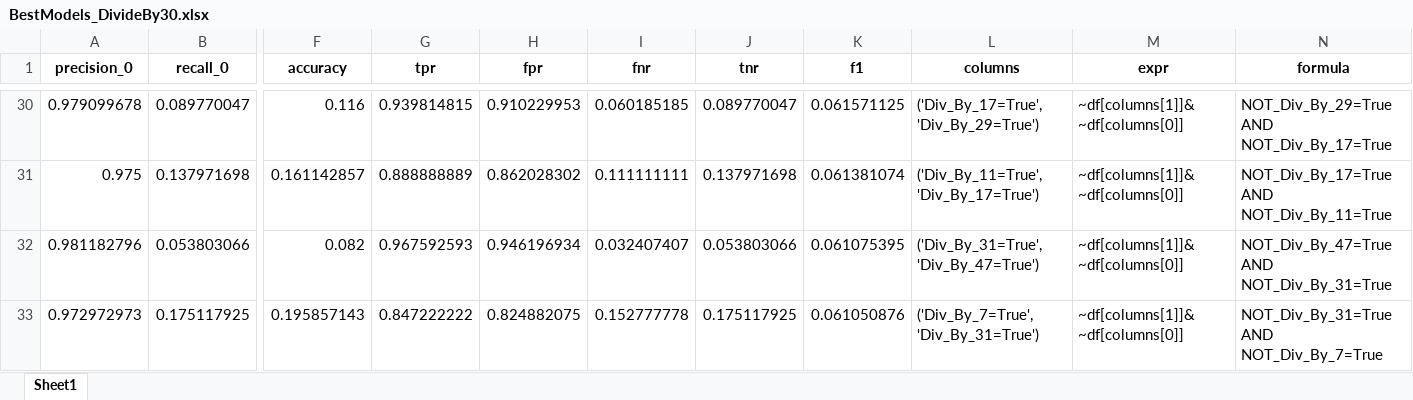
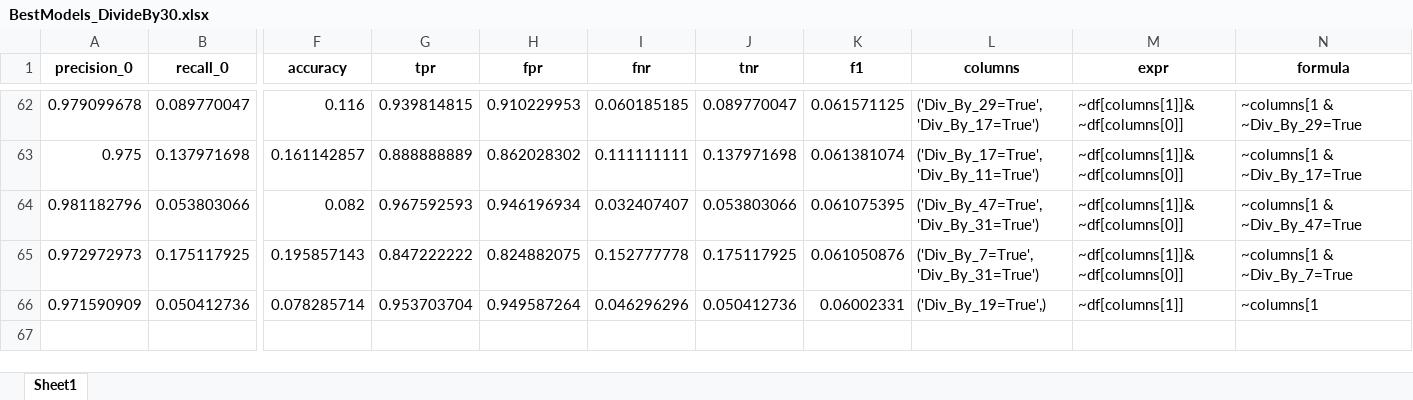
Before and after one commit to alisaraykovskaya/Comprehensive-Rules-Generation, an Excel workbook: Code/BestModels_DivideBy30.xlsx, sheet Sheet1, drawn as a sheet; only a part is shown, gaps mark what is left out; values as stored, in another font and other column widths than the file's, no borders; addresses are those after the commit; rows hold the shown columns only; the diff covers the shown part only; the diff names each change by its address in the sheet, - before the commit and + after, or states it on an @@ line.

```diff
--- a/Code/BestModels_DivideBy30.xlsx (sheet Sheet1)
+++ b/Code/BestModels_DivideBy30.xlsx (sheet Sheet1)
-L62 (columns): ('Div_By_17=True', 'Div_By_29=True')
+L62 (columns): ('Div_By_29=True', 'Div_By_17=True')
-N62 (formula): NOT_Div_By_29=True AND NOT_Div_By_17=True
+N62 (formula): ~columns[1 & ~Div_By_29=True
-L63 (columns): ('Div_By_11=True', 'Div_By_17=True')
+L63 (columns): ('Div_By_17=True', 'Div_By_11=True')
-N63 (formula): NOT_Div_By_17=True AND NOT_Div_By_11=True
+N63 (formula): ~columns[1 & ~Div_By_17=True
-L64 (columns): ('Div_By_31=True', 'Div_By_47=True')
+L64 (columns): ('Div_By_47=True', 'Div_By_31=True')
-N64 (formula): NOT_Div_By_47=True AND NOT_Div_By_31=True
+N64 (formula): ~columns[1 & ~Div_By_47=True
-N65 (formula): NOT_Div_By_31=True AND NOT_Div_By_7=True
+N65 (formula): ~columns[1 & ~Div_By_7=True
+row 66: 0.971590909 | 0.050412736 | 0.078285714 | 0.953703704 | 0.949587264 | 0.046296296 | 0.050412736 | 0.06002331 | ('Div_By_19=True',) | ~df[columns[1]] | ~columns[1
```
Also changed, not shown: 45 added rows, 13 removed rows and 27 edited cells elsewhere in this sheet, 3 other files.
